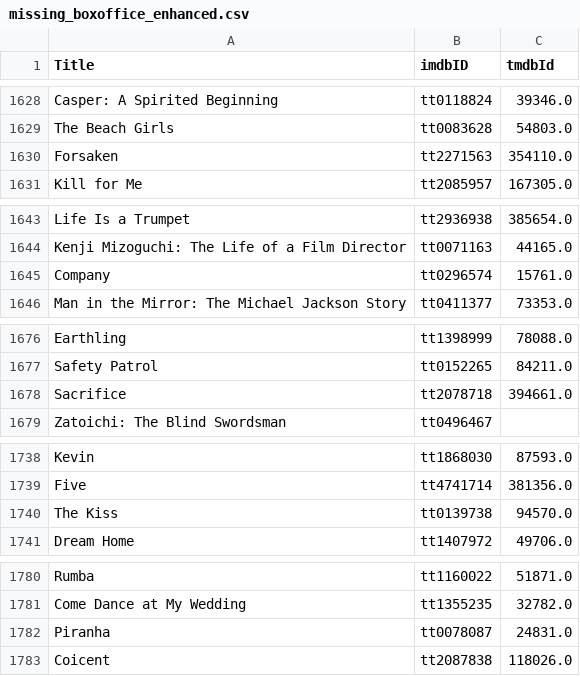
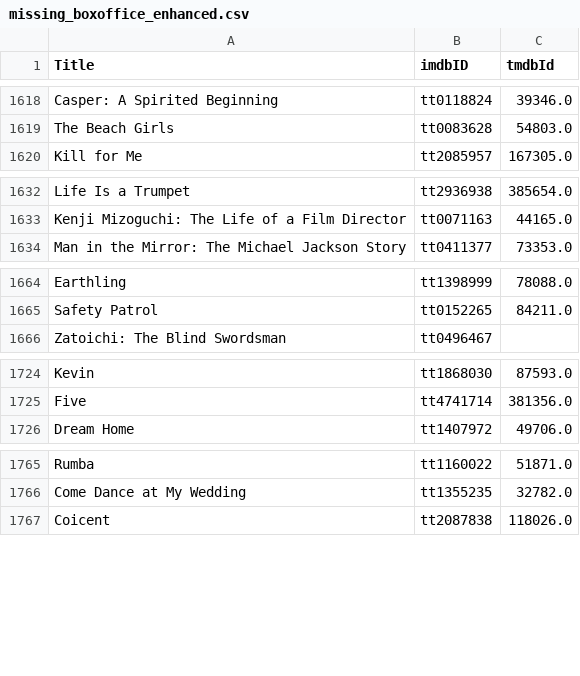
Before and after one commit to CU-S25-MSDSSB-DSCI-01-DataScienceLab/Movie-Project, a CSV file: data_collection/missing_boxoffice_enhanced.csv, drawn as a sheet; only a part is shown, gaps mark what is left out; the diff covers the shown part only.

```diff
--- a/data_collection/missing_boxoffice_enhanced.csv
+++ b/data_collection/missing_boxoffice_enhanced.csv
@@ -1629,3 +1619,2 @@ Casper: A Spirited Beginning,tt0118824,39346.0
 The Beach Girls,tt0083628,54803.0
-Forsaken,tt2271563,354110.0
 Kill for Me,tt2085957,167305.0
@@ -1644,3 +1633,2 @@ Life Is a Trumpet,tt2936938,385654.0
 Kenji Mizoguchi: The Life of a Film Director,tt0071163,44165.0
-Company,tt0296574,15761.0
 Man in the Mirror: The Michael Jackson Story,tt0411377,73353.0
@@ -1677,3 +1665,2 @@ Earthling,tt1398999,78088.0
 Safety Patrol,tt0152265,84211.0
-Sacrifice,tt2078718,394661.0
 Zatoichi: The Blind Swordsman,tt0496467,
@@ -1739,3 +1725,2 @@ Kevin,tt1868030,87593.0
 Five,tt4741714,381356.0
-The Kiss,tt0139738,94570.0
 Dream Home,tt1407972,49706.0
@@ -1781,3 +1766,2 @@ Rumba,tt1160022,51871.0
 Come Dance at My Wedding,tt1355235,32782.0
-Piranha,tt0078087,24831.0
 Coicent,tt2087838,118026.0
```
Also changed, not shown: 12 removed rows elsewhere in this file, data_collection/fallback_boxoffice.csv, data_collection/tmdb_revenues.csv, 6 other files.
